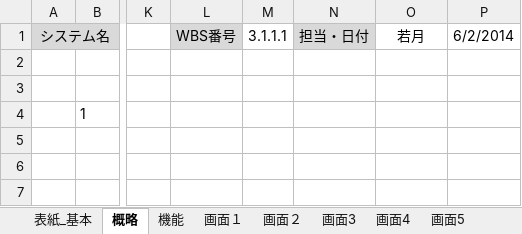
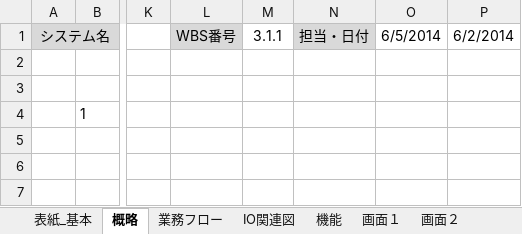
Before and after one commit to shimoda-a/pmpractice, an Excel workbook: yabuki-a/PM演習矢吹a/PM演習_外部設計書_矢吹研A班.xlsx, sheet 概略, drawn as a sheet; only a part is shown, gaps mark what is left out; values as stored, in another font and other column widths than the file's, no borders; charts and pictures not drawn; the diff names each change by its address in the sheet, - before the commit and + after, or states it on an @@ line.

```diff
--- a/yabuki-a/PM演習矢吹a/PM演習_外部設計書_矢吹研A班.xlsx (sheet 概略)
+++ b/yabuki-a/PM演習矢吹a/PM演習_外部設計書_矢吹研A班.xlsx (sheet 概略)
+sheet tab: 業務フロー
+sheet tab: IO関連図
-M1: 3.1.1.1
+M1: 3.1.1
-O1: 若月
+O1: 6/5/2014
```
Also changed, not shown: sheet 機能, sheet 論理データ, sheet 画面4, sheet 画面２, sheet 画面3, sheet 画面5, 4 more sheets, formulas that keep their value, charts or pictures, 1 other file.
